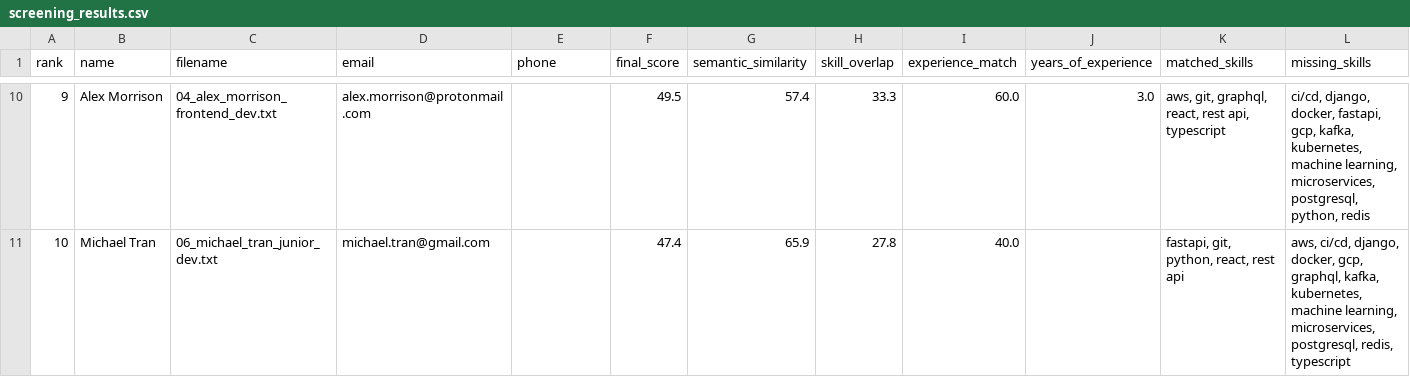
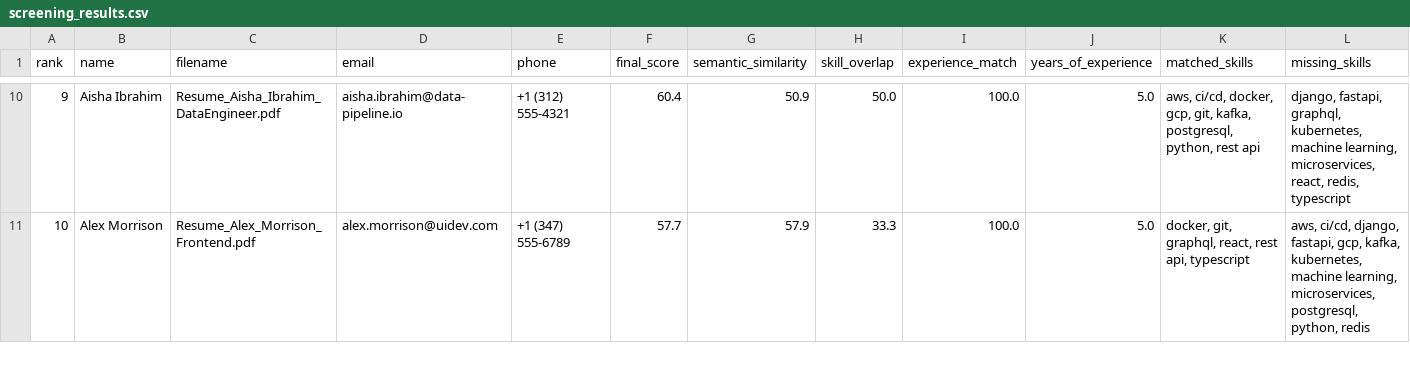
Before and after one commit to nandeesh2799/resume-screening-agent, a CSV file: outputs/screening_results.csv, drawn as a sheet; only a part is shown, gaps mark what is left out; the diff covers the shown part only; the diff names each change by its address in the sheet, - before the commit and + after, or states it on an @@ line.

Commit message:
feat(data): replace text resumes with 15 professional ATS-friendly single-column PDF resumes and update pre-computed outputs

```diff
--- a/outputs/screening_results.csv
+++ b/outputs/screening_results.csv
-B10 (name): Alex Morrison
+B10 (name): Aisha Ibrahim
-C10 (filename): 04_alex_morrison_frontend_dev.txt
+C10 (filename): Resume_Aisha_Ibrahim_DataEngineer.pdf
-D10 (email): alex.morrison@protonmail.com
+D10 (email): aisha.ibrahim@data-pipeline.io
-E10 (phone): (empty)
+E10 (phone): +1 (312) 555-4321
-F10 (final_score): 49.5
+F10 (final_score): 60.4
-G10 (semantic_similarity): 57.4
+G10 (semantic_similarity): 50.9
-H10 (skill_overlap): 33.3
+H10 (skill_overlap): 50.0
-I10 (experience_match): 60.0
+I10 (experience_match): 100.0
-J10 (years_of_experience): 3.0
+J10 (years_of_experience): 5.0
-K10 (matched_skills): aws, git, graphql, react, rest api, typescript
+K10 (matched_skills): aws, ci/cd, docker, gcp, git, kafka, postgresql, python, rest api
-L10 (missing_skills): ci/cd, django, docker, fastapi, gcp, kafka, kubernetes, machine learning, microservices, postgresql, python, redis
+L10 (missing_skills): django, fastapi, graphql, kubernetes, machine learning, microservices, react, redis, typescript
-B11 (name): Michael Tran
+B11 (name): Alex Morrison
-C11 (filename): 06_michael_tran_junior_dev.txt
+C11 (filename): Resume_Alex_Morrison_Frontend.pdf
-D11 (email): michael.tran@gmail.com
+D11 (email): alex.morrison@uidev.com
-E11 (phone): (empty)
+E11 (phone): +1 (347) 555-6789
-F11 (final_score): 47.4
+F11 (final_score): 57.7
-G11 (semantic_similarity): 65.9
+G11 (semantic_similarity): 57.9
-H11 (skill_overlap): 27.8
+H11 (skill_overlap): 33.3
-I11 (experience_match): 40.0
+I11 (experience_match): 100.0
-J11 (years_of_experience): (empty)
+J11 (years_of_experience): 5.0
-K11 (matched_skills): fastapi, git, python, react, rest api
+K11 (matched_skills): docker, git, graphql, react, rest api, typescript
-L11 (missing_skills): …ci/cd, django, docker, gcp, graphql, kafka, kubernetes, machine learning, microservices, postgresql, redis, typescript
+L11 (missing_skills): …ci/cd, django, fastapi, gcp, kafka, kubernetes, machine learning, microservices, postgresql, python, redis
```
Also changed, not shown: 131 edited cells elsewhere in this file, 32 other files.
